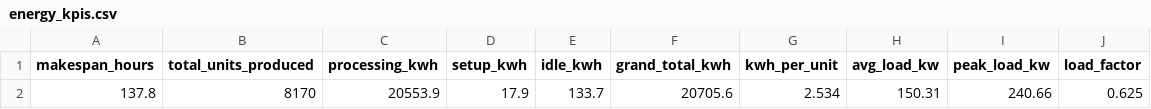
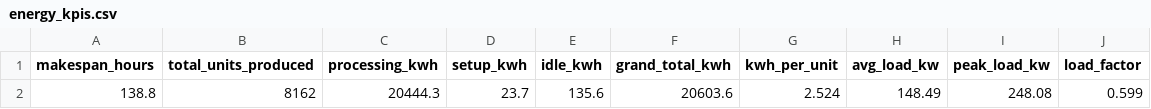
Before and after one commit to AliUmutKazak/factory-decision-intelligence, a CSV file: data/processed/energy_kpis.csv, drawn as a sheet; removed rows and columns are numbered as before the commit, all else as after; the diff names each change by its address in the sheet, - before the commit and + after, or states it on an @@ line.

```diff
--- a/data/processed/energy_kpis.csv
+++ b/data/processed/energy_kpis.csv
-row 2: 137.8 | 8170 | 20553.9 | 17.9 | 133.7 | 20705.6 | 2.534 | 150.31 | 240.66 | 0.625
+row 2: 138.8 | 8162 | 20444.3 | 23.7 | 135.6 | 20603.6 | 2.524 | 148.49 | 248.08 | 0.599
```
Also changed, not shown: data/processed/carbon_machine_kpis.csv, data/processed/energy_profile_15min.csv, 4 other files.
